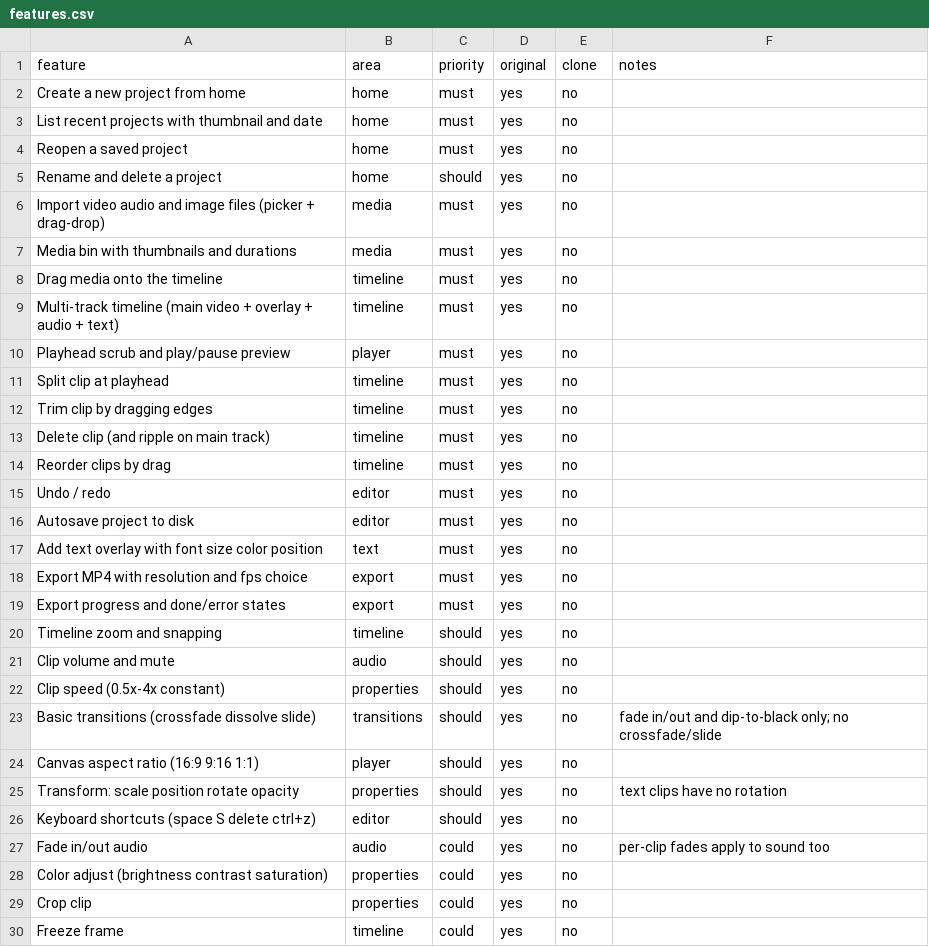
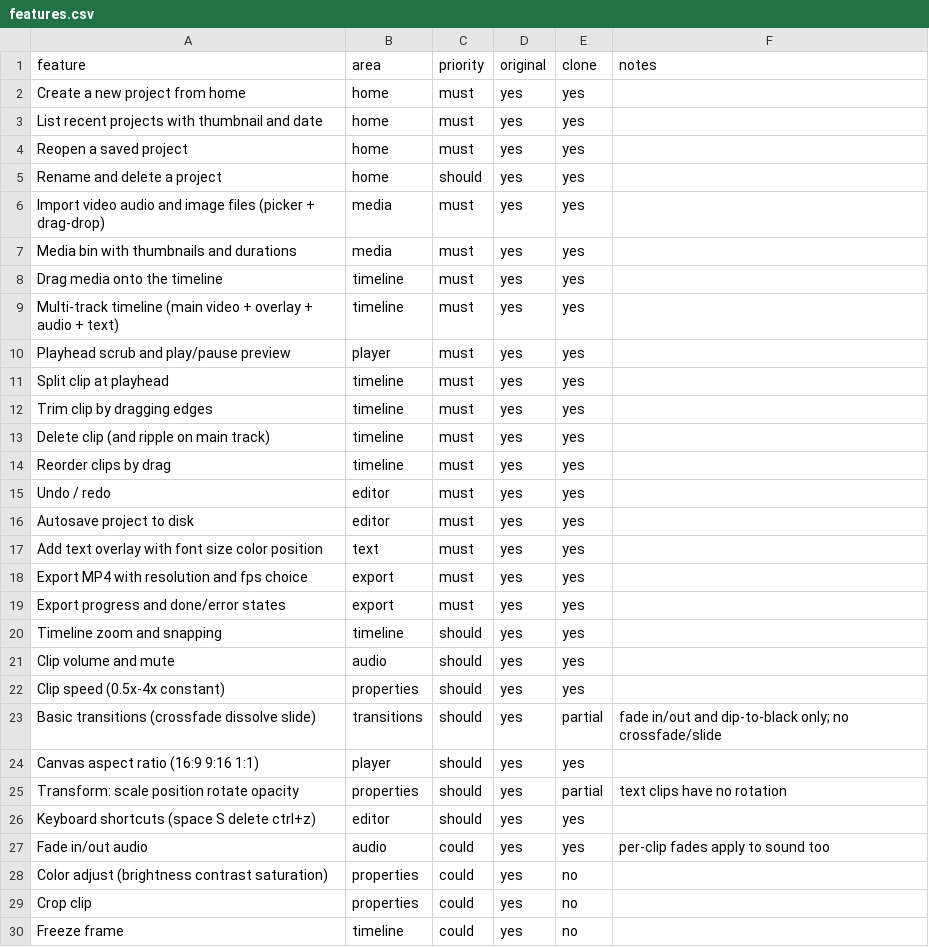
Before and after one commit to whoadiedigitalllc-tech/reelwright, a CSV file: replica/web/features.csv, drawn as a sheet; only a part is shown; the diff covers the shown part only.

```diff
--- a/replica/web/features.csv
+++ b/replica/web/features.csv
@@ -1,28 +1,28 @@
 feature,area,priority,original,clone,notes
-Create a new project from home,home,must,yes,no,
-List recent projects with thumbnail and date,home,must,yes,no,
-Reopen a saved project,home,must,yes,no,
-Rename and delete a project,home,should,yes,no,
-Import video audio and image files (picker + drag-drop),media,must,yes,no,
-Media bin with thumbnails and durations,media,must,yes,no,
-Drag media onto the timeline,timeline,must,yes,no,
-Multi-track timeline (main video + overlay + audio + text),timeline,must,yes,no,
-Playhead scrub and play/pause preview,player,must,yes,no,
-Split clip at playhead,timeline,must,yes,no,
-Trim clip by dragging edges,timeline,must,yes,no,
-Delete clip (and ripple on main track),timeline,must,yes,no,
-Reorder clips by drag,timeline,must,yes,no,
-Undo / redo,editor,must,yes,no,
-Autosave project to disk,editor,must,yes,no,
-Add text overlay with font size color position,text,must,yes,no,
-Export MP4 with resolution and fps choice,export,must,yes,no,
-Export progress and done/error states,export,must,yes,no,
-Timeline zoom and snapping,timeline,should,yes,no,
-Clip volume and mute,audio,should,yes,no,
-Clip speed (0.5x-4x constant),properties,should,yes,no,
-Basic transitions (crossfade dissolve slide),transitions,should,yes,no,fade in/out and dip-to-black only; no crossfade/slide
-Canvas aspect ratio (16:9 9:16 1:1),player,should,yes,no,
-Transform: scale position rotate opacity,properties,should,yes,no,text clips have no rotation
-Keyboard shortcuts (space S delete ctrl+z),editor,should,yes,no,
-Fade in/out audio,audio,could,yes,no,per-clip fades apply to sound too
+Create a new project from home,home,must,yes,yes,
+List recent projects with thumbnail and date,home,must,yes,yes,
+Reopen a saved project,home,must,yes,yes,
+Rename and delete a project,home,should,yes,yes,
+Import video audio and image files (picker + drag-drop),media,must,yes,yes,
+Media bin with thumbnails and durations,media,must,yes,yes,
+Drag media onto the timeline,timeline,must,yes,yes,
+Multi-track timeline (main video + overlay + audio + text),timeline,must,yes,yes,
+Playhead scrub and play/pause preview,player,must,yes,yes,
+Split clip at playhead,timeline,must,yes,yes,
+Trim clip by dragging edges,timeline,must,yes,yes,
+Delete clip (and ripple on main track),timeline,must,yes,yes,
+Reorder clips by drag,timeline,must,yes,yes,
+Undo / redo,editor,must,yes,yes,
+Autosave project to disk,editor,must,yes,yes,
+Add text overlay with font size color position,text,must,yes,yes,
+Export MP4 with resolution and fps choice,export,must,yes,yes,
+Export progress and done/error states,export,must,yes,yes,
+Timeline zoom and snapping,timeline,should,yes,yes,
+Clip volume and mute,audio,should,yes,yes,
+Clip speed (0.5x-4x constant),properties,should,yes,yes,
+Basic transitions (crossfade dissolve slide),transitions,should,yes,partial,fade in/out and dip-to-black only; no crossfade/slide
+Canvas aspect ratio (16:9 9:16 1:1),player,should,yes,yes,
+Transform: scale position rotate opacity,properties,should,yes,partial,text clips have no rotation
+Keyboard shortcuts (space S delete ctrl+z),editor,should,yes,yes,
+Fade in/out audio,audio,could,yes,yes,per-clip fades apply to sound too
 Color adjust (brightness contrast saturation),properties,could,yes,no,
```
Also changed, not shown: 3 added rows and 10 edited cells elsewhere in this file, 7 other files.
